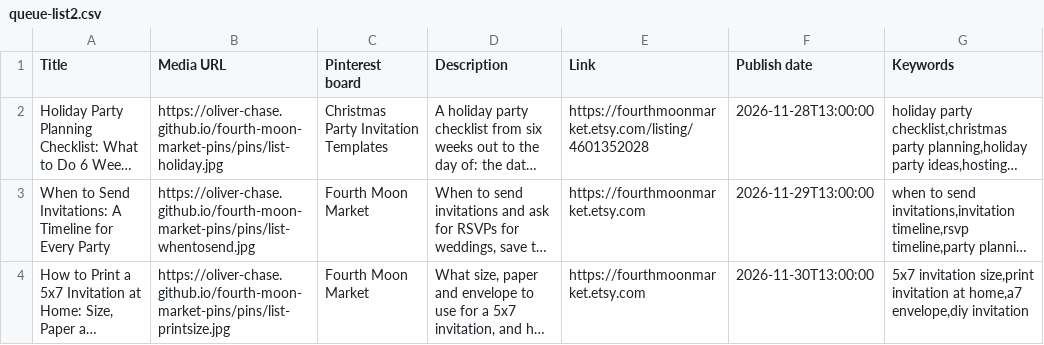
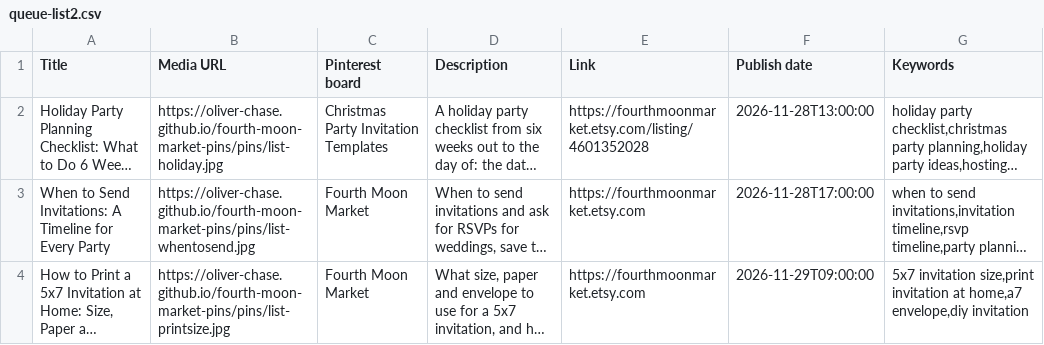
Before and after one commit to oliver-chase/fourth-moon-market-pins, a CSV file: pins/queue-list2.csv, drawn as a sheet; long unchanged cells end in …; the diff names each change by its address in the sheet, - before the commit and + after, or states it on an @@ line.

```diff
--- a/pins/queue-list2.csv
+++ b/pins/queue-list2.csv
-F3 (Publish date): 2026-11-29T13:00:00
+F3 (Publish date): 2026-11-28T17:00:00
-F4 (Publish date): 2026-11-30T13:00:00
+F4 (Publish date): 2026-11-29T09:00:00
```
